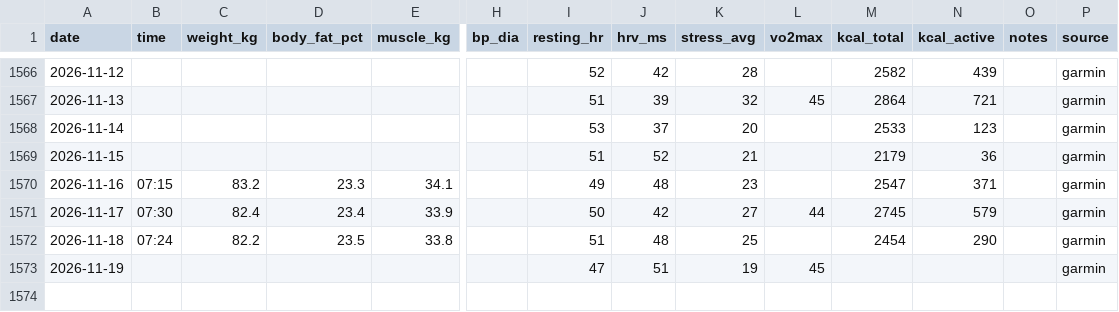
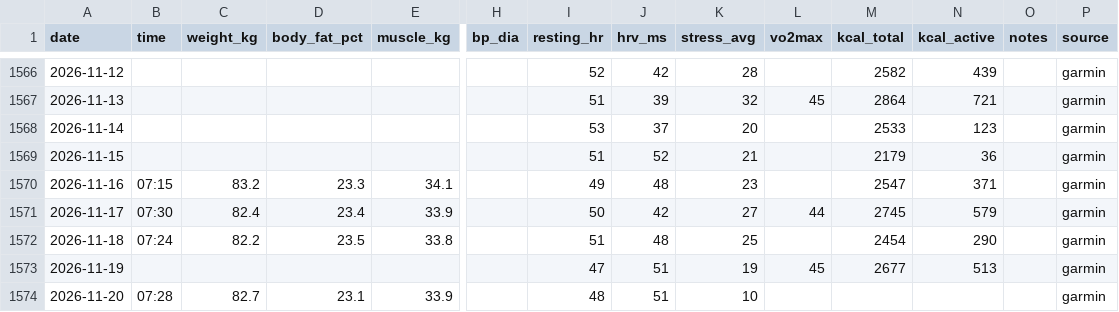
Before and after one commit to podniesm/health, a CSV file: data/body/measurements.csv, drawn as a sheet; only a part is shown, gaps mark what is left out; rows hold the shown columns only; the diff names each change by its address in the sheet, - before the commit and + after, or states it on an @@ line.

```diff
--- a/data/body/measurements.csv
+++ b/data/body/measurements.csv
-M1573 (kcal_total): (empty)
+M1573 (kcal_total): 2677
-N1573 (kcal_active): (empty)
+N1573 (kcal_active): 513
+row 1574: 2026-11-20 | 07:28 | 82.7 | 23.1 | 33.9 |  | 48 | 51 | 10 |  |  |  |  | garmin
```
Also changed, not shown: data/body/sleep.csv.
